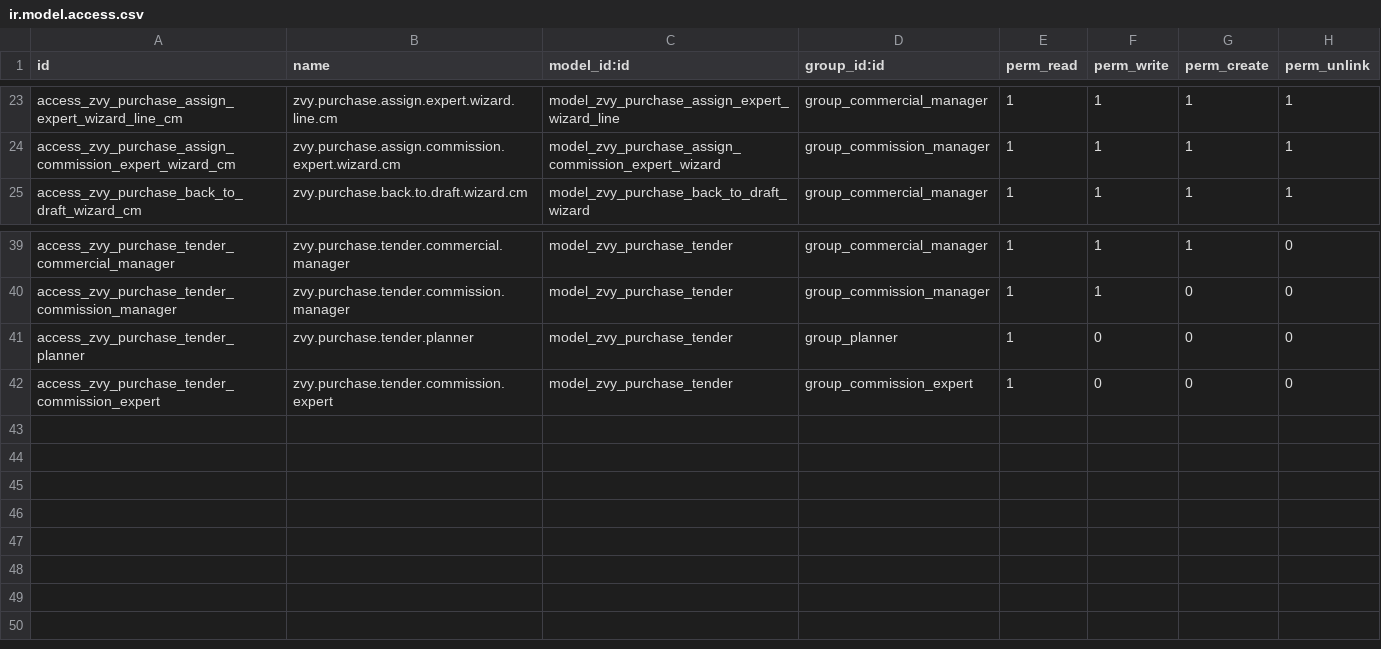
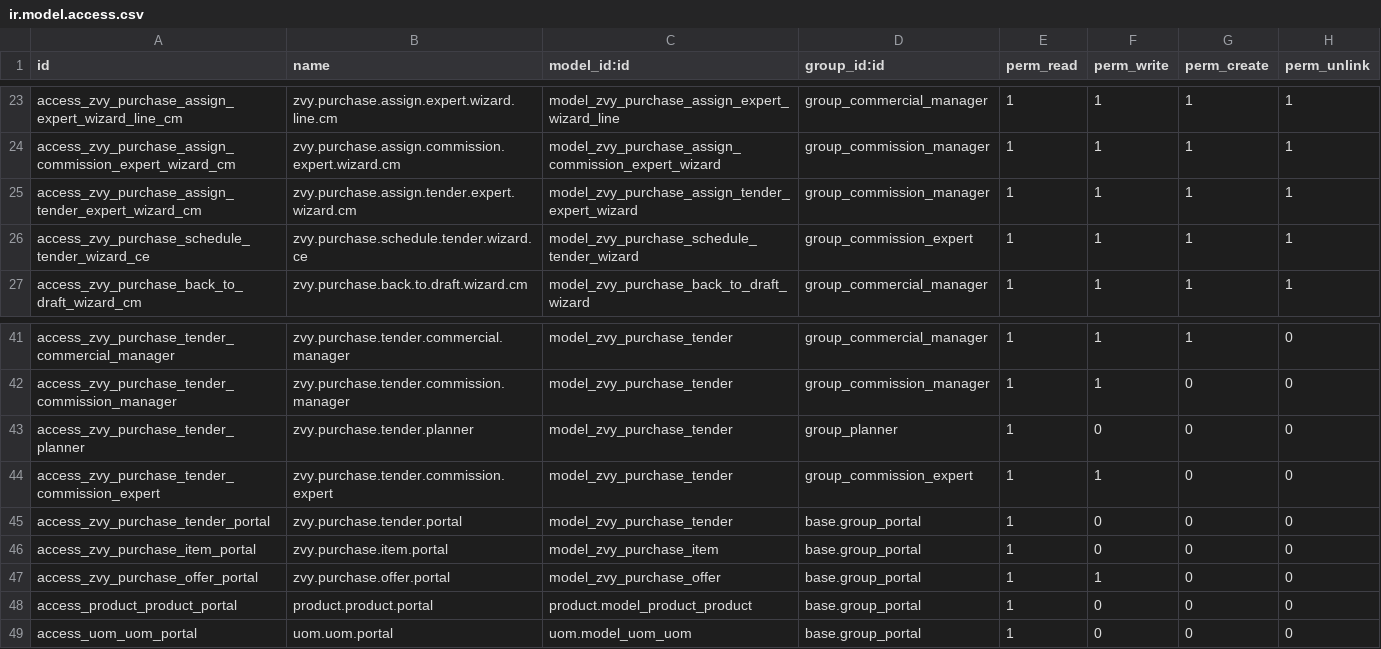
Before and after one commit to MohamadAzarifar/odoo-18-mammut, a CSV file: odoo/addons/zvy_purchase/security/ir.model.access.csv, drawn as a sheet; only a part is shown, gaps mark what is left out.

```diff
--- a/odoo/addons/zvy_purchase/security/ir.model.access.csv
+++ b/odoo/addons/zvy_purchase/security/ir.model.access.csv
@@ -24,2 +24,4 @@ access_zvy_purchase_assign_expert_wizard_line_cm,zvy.purchase.assign.expert.wiza
 access_zvy_purchase_assign_commission_expert_wizard_cm,zvy.purchase.assign.commission.expert.wizard.cm,model_zvy_purchase_assign_commission_expert_wizard,group_commission_manager,1,1,1,1
+access_zvy_purchase_assign_tender_expert_wizard_cm,zvy.purchase.assign.tender.expert.wizard.cm,model_zvy_purchase_assign_tender_expert_wizard,group_commission_manager,1,1,1,1
+access_zvy_purchase_schedule_tender_wizard_ce,zvy.purchase.schedule.tender.wizard.ce,model_zvy_purchase_schedule_tender_wizard,group_commission_expert,1,1,1,1
 access_zvy_purchase_back_to_draft_wizard_cm,zvy.purchase.back.to.draft.wizard.cm,model_zvy_purchase_back_to_draft_wizard,group_commercial_manager,1,1,1,1
@@ -41,2 +43,7 @@ access_zvy_purchase_tender_commission_manager,zvy.purchase.tender.commission.man
 access_zvy_purchase_tender_planner,zvy.purchase.tender.planner,model_zvy_purchase_tender,group_planner,1,0,0,0
-access_zvy_purchase_tender_commission_expert,zvy.purchase.tender.commission.expert,model_zvy_purchase_tender,group_commission_expert,1,0,0,0
+access_zvy_purchase_tender_commission_expert,zvy.purchase.tender.commission.expert,model_zvy_purchase_tender,group_commission_expert,1,1,0,0
+access_zvy_purchase_tender_portal,zvy.purchase.tender.portal,model_zvy_purchase_tender,base.group_portal,1,0,0,0
+access_zvy_purchase_item_portal,zvy.purchase.item.portal,model_zvy_purchase_item,base.group_portal,1,0,0,0
+access_zvy_purchase_offer_portal,zvy.purchase.offer.portal,model_zvy_purchase_offer,base.group_portal,1,1,0,0
+access_product_product_portal,product.product.portal,product.model_product_product,base.group_portal,1,0,0,0
+access_uom_uom_portal,uom.uom.portal,uom.model_uom_uom,base.group_portal,1,0,0,0
```
Also changed, not shown: 22 other files.
